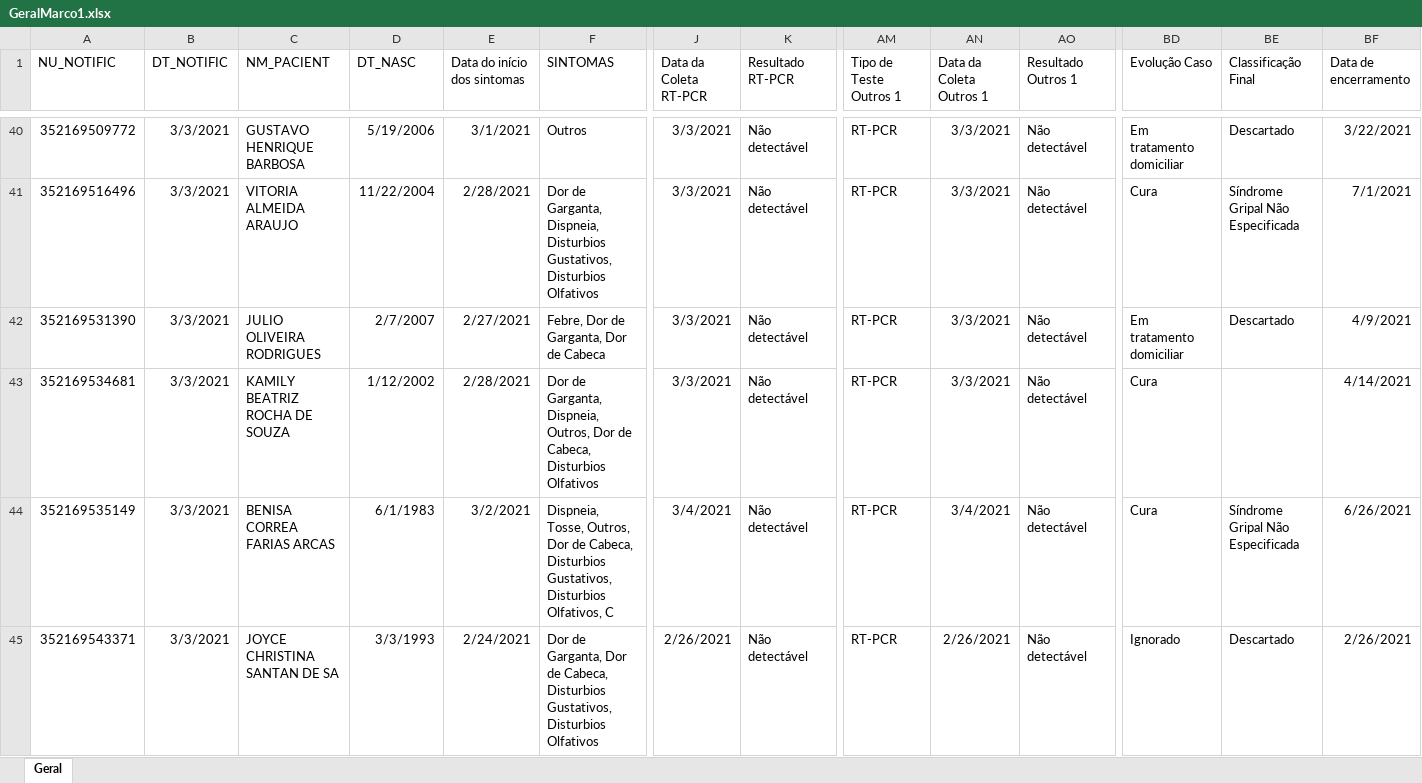
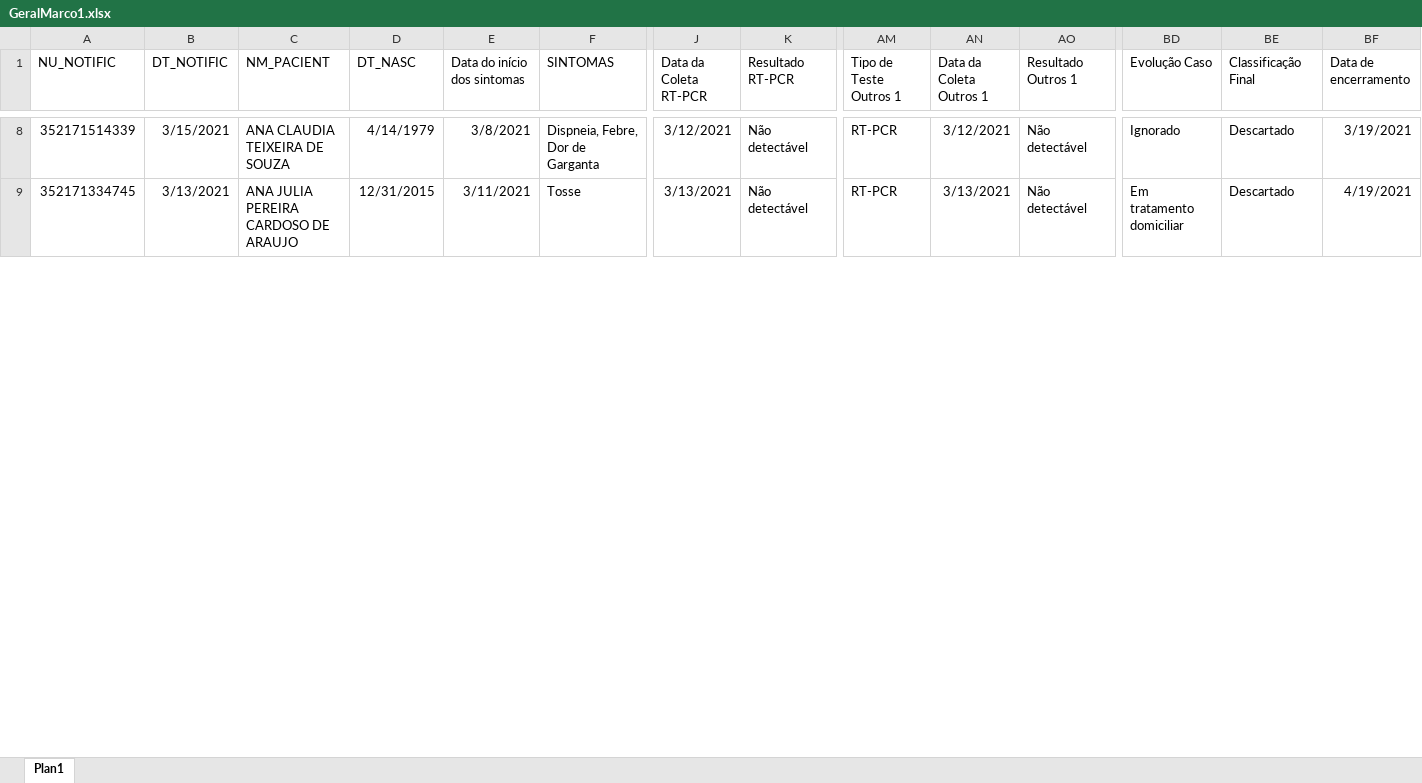
Before and after one commit to rodsengcomp/rpa_esus_edge, an Excel workbook: fechamento_2021/fechamento_marco/GeralMarco1.xlsx, sheet Plan1, drawn as a sheet; only a part is shown, gaps mark what is left out; values as stored, in another font and other column widths than the file's, no borders; removed rows and columns are numbered as before the commit, all else as after; rows hold the shown columns only; the diff covers the shown part only; the diff names each change by its address in the sheet, - before the commit and + after, or states it on an @@ line.

```diff
--- a/fechamento_2021/fechamento_marco/GeralMarco1.xlsx (sheet Plan1)
+++ b/fechamento_2021/fechamento_marco/GeralMarco1.xlsx (sheet Plan1)
-sheet tab: Geral
+sheet tab: Plan1
-A8 (NU_NOTIFIC): 352169509772
+A8 (NU_NOTIFIC): 352171514339
-B8 (DT_NOTIFIC): 3/3/2021
+B8 (DT_NOTIFIC): 3/15/2021
-C8 (NM_PACIENT): GUSTAVO HENRIQUE BARBOSA
+C8 (NM_PACIENT): ANA CLAUDIA TEIXEIRA DE SOUZA
-D8 (DT_NASC): 5/19/2006
+D8 (DT_NASC): 4/14/1979
-E8 (Data do início dos sintomas): 3/1/2021
+E8 (Data do início dos sintomas): 3/8/2021
-F8 (SINTOMAS): Outros
+F8 (SINTOMAS): Dispneia, Febre, Dor de Garganta
-J8 (Data da Coleta RT-PCR): 3/3/2021
+J8 (Data da Coleta RT-PCR): 3/12/2021
-AN8 (Data da Coleta Outros 1): 3/3/2021
+AN8 (Data da Coleta Outros 1): 3/12/2021
-BD8 (Evolução Caso): Em tratamento domiciliar
+BD8 (Evolução Caso): Ignorado
-BF8 (Data de encerramento): 3/22/2021
+BF8 (Data de encerramento): 3/19/2021
-row 41: 352169516496 | 3/3/2021 | VITORIA ALMEIDA ARAUJO | 11/22/2004 | 2/28/2021 | Dor de Garganta, Dispneia, Disturbios Gustativos, Disturbios Olfativos | 3/3/2021 | Não detectável | RT-PCR | 3/3/2021 | Não detectável | Cura | Síndrome Gripal Não Especificada | 7/1/2021
-A9 (NU_NOTIFIC): 352169531390
+A9 (NU_NOTIFIC): 352171334745
-B9 (DT_NOTIFIC): 3/3/2021
+B9 (DT_NOTIFIC): 3/13/2021
-C9 (NM_PACIENT): JULIO OLIVEIRA RODRIGUES
+C9 (NM_PACIENT): ANA JULIA PEREIRA CARDOSO DE ARAUJO
-D9 (DT_NASC): 2/7/2007
+D9 (DT_NASC): 12/31/2015
-E9 (Data do início dos sintomas): 2/27/2021
+E9 (Data do início dos sintomas): 3/11/2021
-F9 (SINTOMAS): Febre, Dor de Garganta, Dor de Cabeca
+F9 (SINTOMAS): Tosse
-J9 (Data da Coleta RT-PCR): 3/3/2021
+J9 (Data da Coleta RT-PCR): 3/13/2021
-AN9 (Data da Coleta Outros 1): 3/3/2021
+AN9 (Data da Coleta Outros 1): 3/13/2021
-BF9 (Data de encerramento): 4/9/2021
+BF9 (Data de encerramento): 4/19/2021
-row 43: 352169534681 | 3/3/2021 | KAMILY BEATRIZ ROCHA DE SOUZA | 1/12/2002 | 2/28/2021 | Dor de Garganta, Dispneia, Outros, Dor de Cabeca, Disturbios Olfativos | 3/3/2021 | Não detectável | RT-PCR | 3/3/2021 | Não detectável | Cura |  | 4/14/2021
-row 44: 352169535149 | 3/3/2021 | BENISA CORREA FARIAS ARCAS | 6/1/1983 | 3/2/2021 | Dispneia, Tosse, Outros, Dor de Cabeca, Disturbios Gustativos, Disturbios Olfativos, C | 3/4/2021 | Não detectável | RT-PCR | 3/4/2021 | Não detectável | Cura | Síndrome Gripal Não Especificada | 6/26/2021
-row 45: 352169543371 | 3/3/2021 | JOYCE CHRISTINA SANTAN DE SA | 3/3/1993 | 2/24/2021 | Dor de Garganta, Dor de Cabeca, Disturbios Gustativos, Disturbios Olfativos | 2/26/2021 | Não detectável | RT-PCR | 2/26/2021 | Não detectável | Ignorado | Descartado | 2/26/2021
```
Also changed, not shown: 67 removed rows, 202 moved rows and 90 edited cells elsewhere in this sheet.
